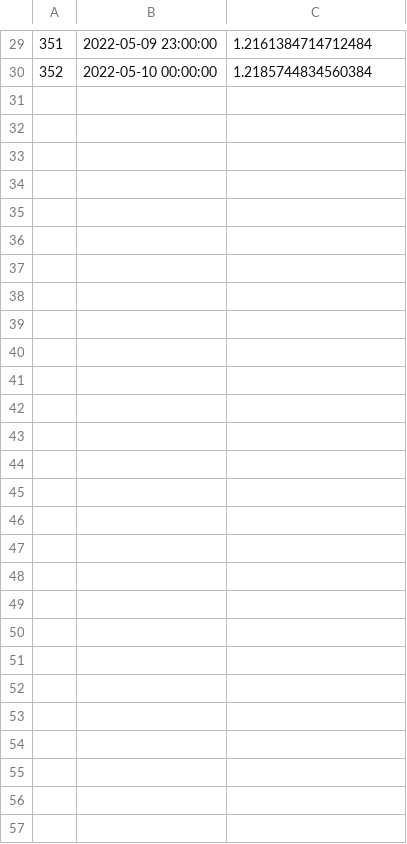
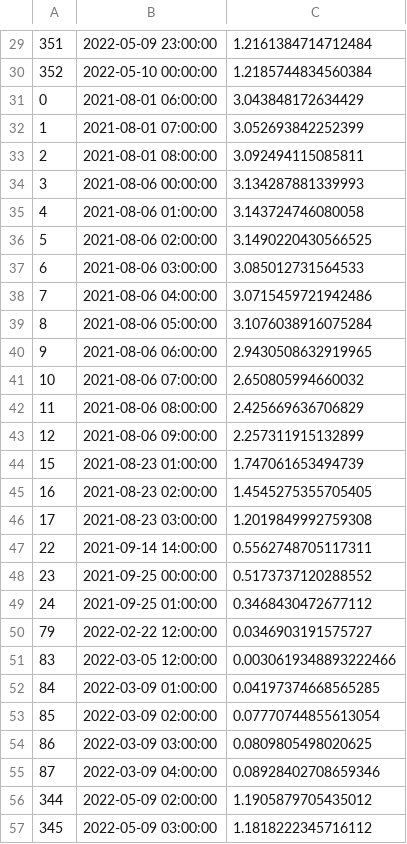
Before and after one commit to MiT-SMARTWATCH/MiT-Platform, a CSV file: server_programming/data/result/csv/b20a4a80-9eb9-11ec-9f42-1fa5eee10f3f.csv, drawn as a sheet; only a part is shown, gaps mark what is left out; the diff names each change by its address in the sheet, - before the commit and + after, or states it on an @@ line.

```diff
--- a/server_programming/data/result/csv/b20a4a80-9eb9-11ec-9f42-1fa5eee10f3f.csv
+++ b/server_programming/data/result/csv/b20a4a80-9eb9-11ec-9f42-1fa5eee10f3f.csv
+row 31: 0 | 2021-08-01 06:00:00 | 3.043848172634429
+row 32: 1 | 2021-08-01 07:00:00 | 3.052693842252399
+row 33: 2 | 2021-08-01 08:00:00 | 3.092494115085811
+row 34: 3 | 2021-08-06 00:00:00 | 3.134287881339993
+row 35: 4 | 2021-08-06 01:00:00 | 3.143724746080058
+row 36: 5 | 2021-08-06 02:00:00 | 3.1490220430566525
+row 37: 6 | 2021-08-06 03:00:00 | 3.085012731564533
+row 38: 7 | 2021-08-06 04:00:00 | 3.0715459721942486
+row 39: 8 | 2021-08-06 05:00:00 | 3.1076038916075284
+row 40: 9 | 2021-08-06 06:00:00 | 2.9430508632919965
+row 41: 10 | 2021-08-06 07:00:00 | 2.650805994660032
+row 42: 11 | 2021-08-06 08:00:00 | 2.425669636706829
+row 43: 12 | 2021-08-06 09:00:00 | 2.257311915132899
+row 44: 15 | 2021-08-23 01:00:00 | 1.747061653494739
+row 45: 16 | 2021-08-23 02:00:00 | 1.4545275355705405
+row 46: 17 | 2021-08-23 03:00:00 | 1.2019849992759308
+row 47: 22 | 2021-09-14 14:00:00 | 0.5562748705117311
+row 48: 23 | 2021-09-25 00:00:00 | 0.5173737120288552
+row 49: 24 | 2021-09-25 01:00:00 | 0.3468430472677112
+row 50: 79 | 2022-02-22 12:00:00 | 0.0346903191575727
+row 51: 83 | 2022-03-05 12:00:00 | 0.0030619348893222466
+row 52: 84 | 2022-03-09 01:00:00 | 0.04197374668565285
+row 53: 85 | 2022-03-09 02:00:00 | 0.07770744855613054
+row 54: 86 | 2022-03-09 03:00:00 | 0.0809805498020625
+row 55: 87 | 2022-03-09 04:00:00 | 0.08928402708659346
+row 56: 344 | 2022-05-09 02:00:00 | 1.1905879705435012
+row 57: 345 | 2022-05-09 03:00:00 | 1.1818222345716112
```
Also changed, not shown: server_programming/data/result/csv/b8ad15c0-9de7-11ec-9f42-1fa5eee10f3f.csv, server_programming/data/result/csv/e0a29b20-9de4-11ec-9f42-1fa5eee10f3f.csv, 7 other files.
